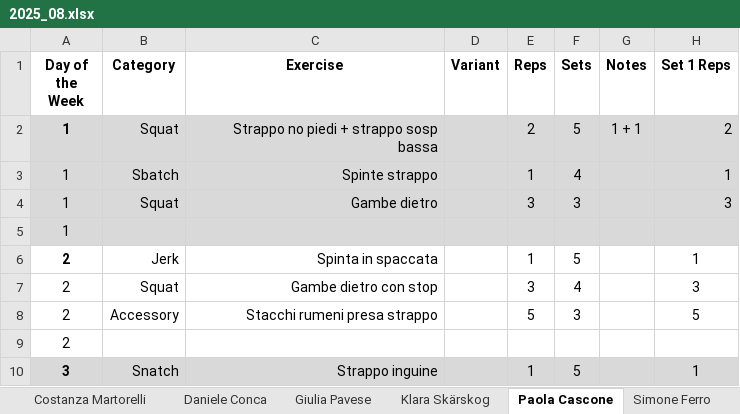
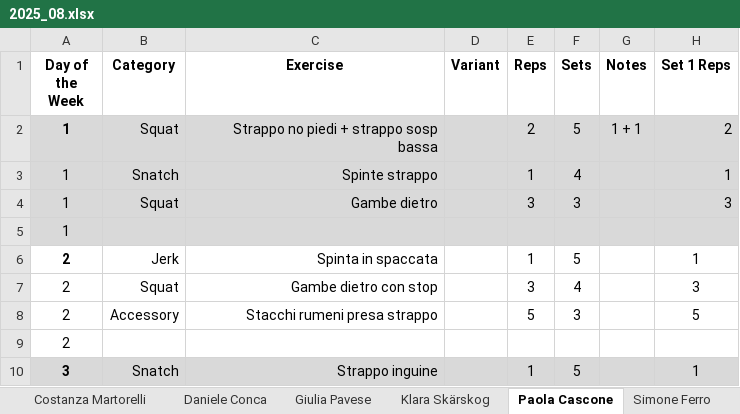
Before and after one commit to ste123123/Okanagan_WL_python, an Excel workbook: Training_data_raw/2025_08.xlsx, sheet Paola Cascone, drawn as a sheet; only a part is shown; values as stored, in another font and other column widths than the file's, no borders; charts and pictures not drawn; the diff names each change by its address in the sheet, - before the commit and + after, or states it on an @@ line.

```diff
--- a/Training_data_raw/2025_08.xlsx (sheet Paola Cascone)
+++ b/Training_data_raw/2025_08.xlsx (sheet Paola Cascone)
-B3 (Category): Sbatch
+B3 (Category): Snatch
```
Also changed, not shown: charts or pictures, 22 other files.
